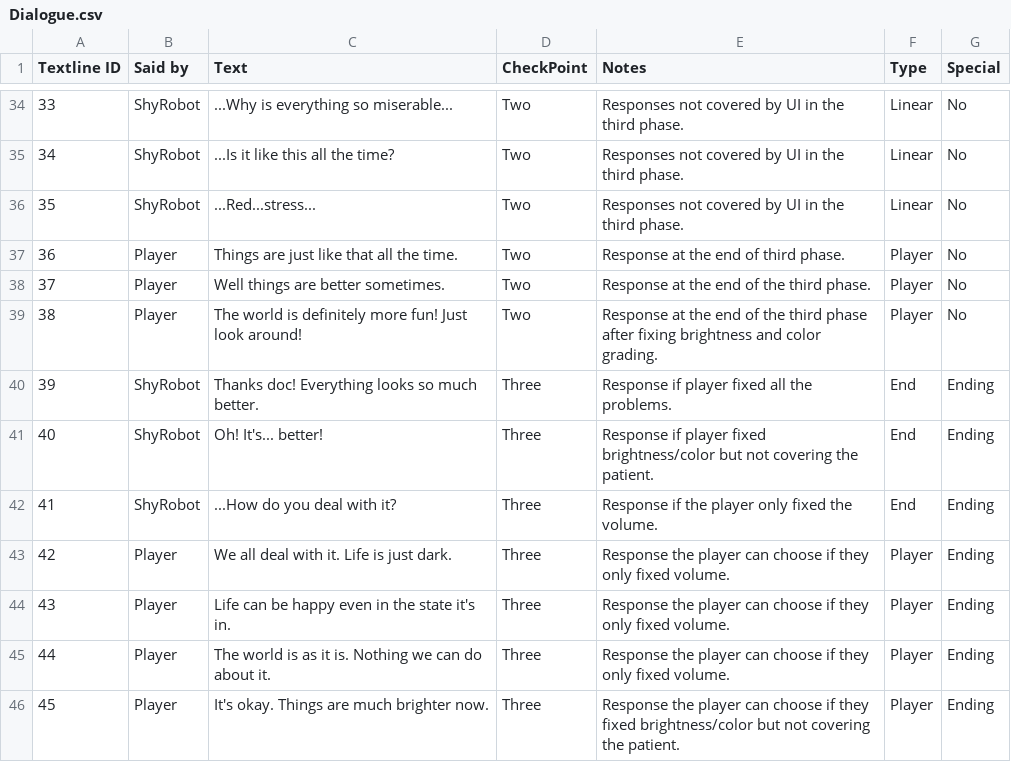
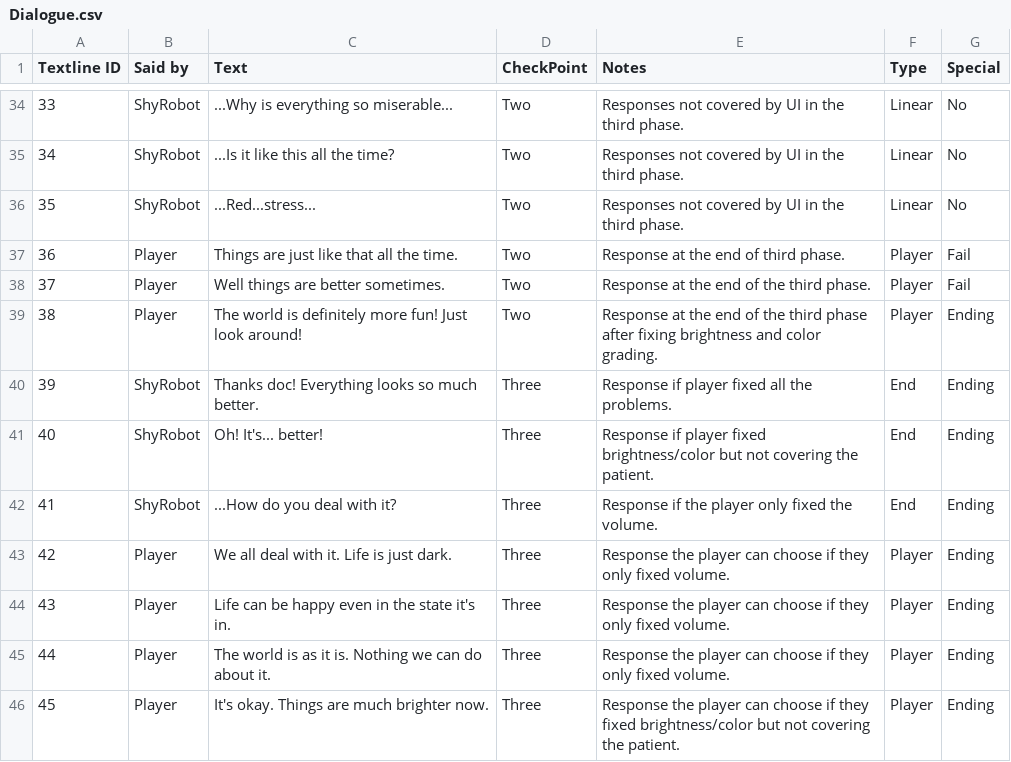
Before and after one commit to CalvinSoHK/GGJ2020, a CSV file: Assets/Resources/Dialogue.csv, drawn as a sheet; only a part is shown, gaps mark what is left out.

```diff
--- a/Assets/Resources/Dialogue.csv
+++ b/Assets/Resources/Dialogue.csv
@@ -36,5 +36,5 @@ Textline ID,Said by,Text,CheckPoint,Notes,Type,Special
 35,ShyRobot,...Red...stress...,Two,Responses not covered by UI in the third phase.,Linear,No
-36,Player,Things are just like that all the time.,Two,Response at the end of third phase.,Player,No
-37,Player,Well things are better sometimes.,Two,Response at the end of the third phase.,Player,No
-38,Player,The world is definitely more fun! Just look around!,Two,Response at the end of the third phase after fixing brightness and color grading.,Player,No
+36,Player,Things are just like that all the time.,Two,Response at the end of third phase.,Player,Fail
+37,Player,Well things are better sometimes.,Two,Response at the end of the third phase.,Player,Fail
+38,Player,The world is definitely more fun! Just look around!,Two,Response at the end of the third phase after fixing brightness and color grading.,Player,Ending
 39,ShyRobot,Thanks doc! Everything looks so much better.,Three,Response if player fixed all the problems.,End,Ending
```
Also changed, not shown: 1 other file.
